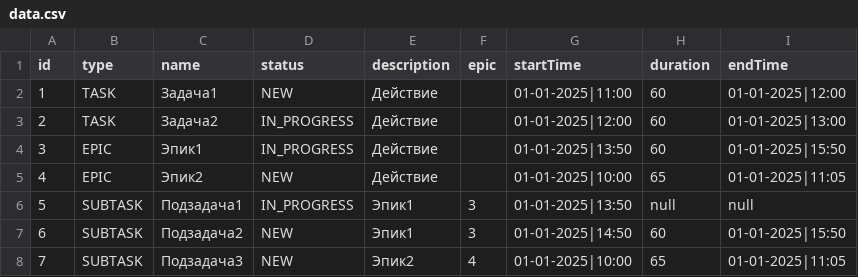
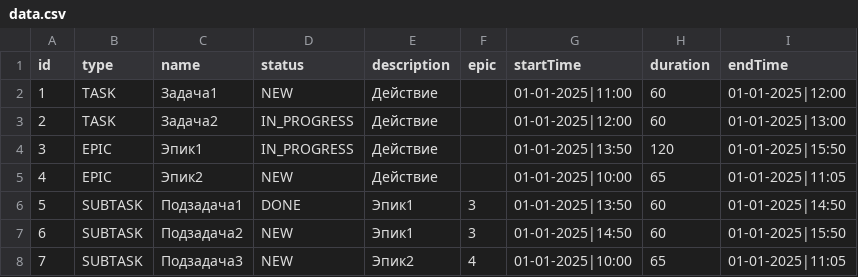
Before and after one commit to CyberSnake-VP/java-kanban, a CSV file: src/tasktracker/files/data.csv, drawn as a sheet.

```diff
--- a/src/tasktracker/files/data.csv
+++ b/src/tasktracker/files/data.csv
@@ -3,5 +3,5 @@ id,type,name,status,description,epic,startTime,duration,endTime
 2,TASK,Задача2,IN_PROGRESS,Действие,,01-01-2025|12:00,60,01-01-2025|13:00
-3,EPIC,Эпик1,IN_PROGRESS,Действие,,01-01-2025|13:50,60,01-01-2025|15:50
+3,EPIC,Эпик1,IN_PROGRESS,Действие,,01-01-2025|13:50,120,01-01-2025|15:50
 4,EPIC,Эпик2,NEW,Действие,,01-01-2025|10:00,65,01-01-2025|11:05
-5,SUBTASK,Подзадача1,IN_PROGRESS,Эпик1,3,01-01-2025|13:50,null,null
+5,SUBTASK,Подзадача1,DONE,Эпик1,3,01-01-2025|13:50,60,01-01-2025|14:50
 6,SUBTASK,Подзадача2,NEW,Эпик1,3,01-01-2025|14:50,60,01-01-2025|15:50
```
Also changed, not shown: out/production/java-kanban/tasktracker/files/data.csv, 3 other files.
